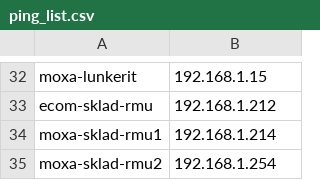
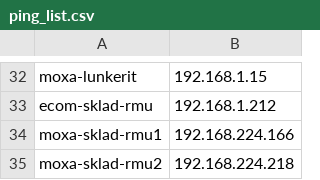
Before and after one commit to voidZoich/ogneupor_telegram_bot, a CSV file: external_data/ping_list.csv, drawn as a sheet; only a part is shown, gaps mark what is left out.

```diff
--- a/external_data/ping_list.csv
+++ b/external_data/ping_list.csv
@@ -33,3 +33,3 @@ moxa-lunkerit,192.168.1.15
 ecom-sklad-rmu,192.168.1.212
-moxa-sklad-rmu1,192.168.1.214
-moxa-sklad-rmu2,192.168.1.254
+moxa-sklad-rmu1,192.168.224.166
+moxa-sklad-rmu2,192.168.224.218
```
Also changed, not shown: 6 other files.
